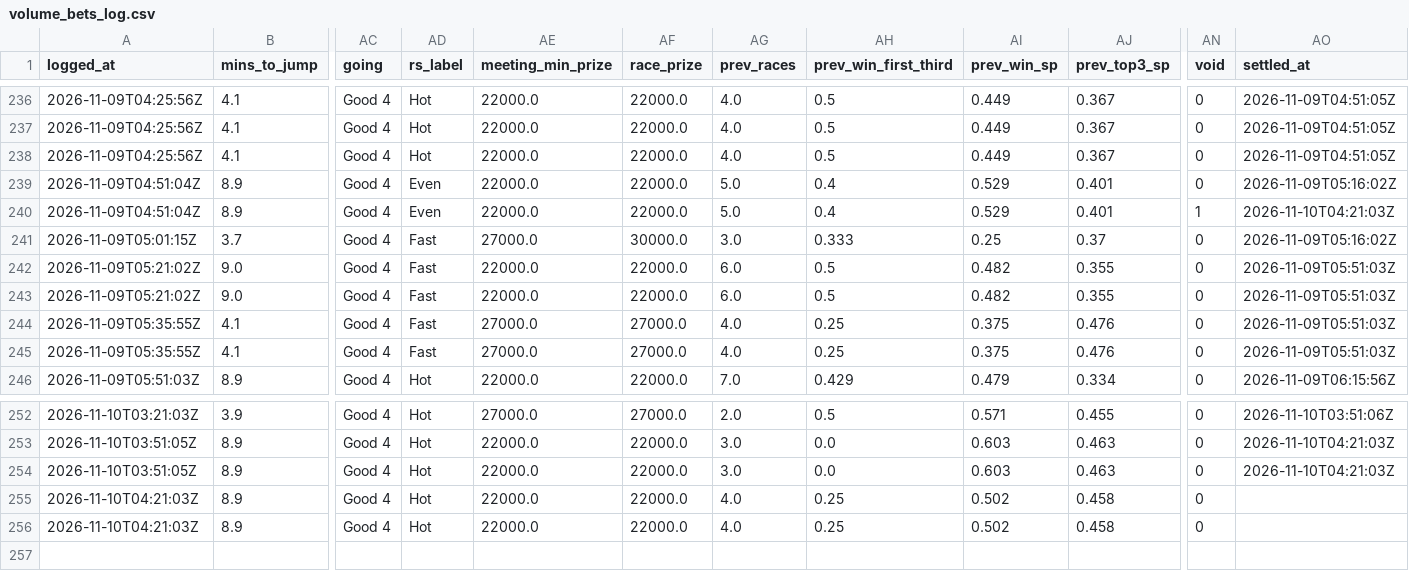
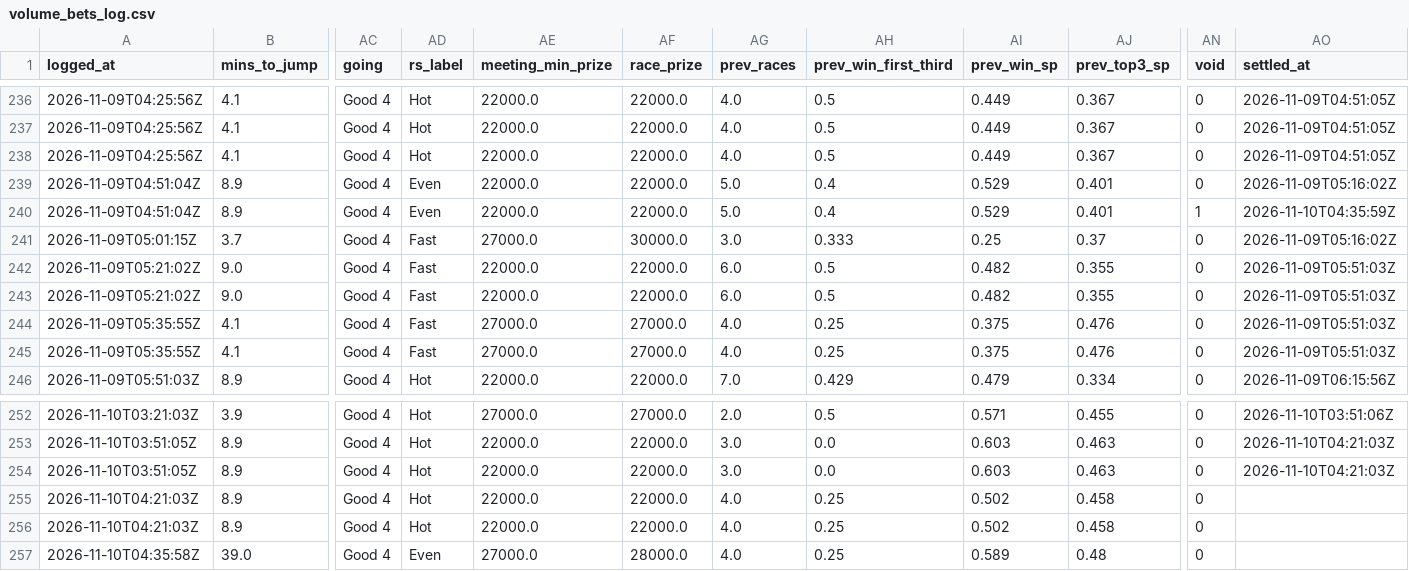
Before and after one commit to mattdwyer01/TopRate, a CSV file: volume_bets_log.csv, drawn as a sheet; only a part is shown, gaps mark what is left out; rows hold the shown columns only; the diff names each change by its address in the sheet, - before the commit and + after, or states it on an @@ line.

```diff
--- a/volume_bets_log.csv
+++ b/volume_bets_log.csv
-AO240 (settled_at): 2026-11-10T04:21:03Z
+AO240 (settled_at): 2026-11-10T04:35:59Z
+row 257: 2026-11-10T04:35:58Z | 39.0 | Good 4 | Even | 27000.0 | 28000.0 | 4.0 | 0.25 | 0.589 | 0.48 | 0
```
Also changed, not shown: volume_races_log.csv, 2 other files.
